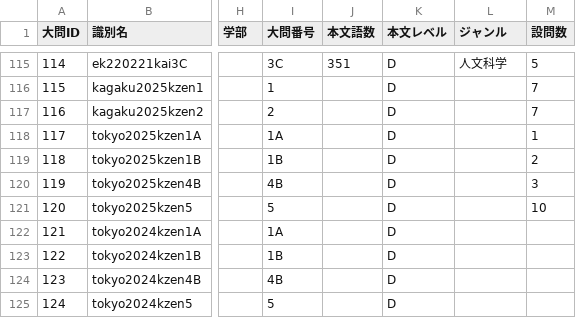
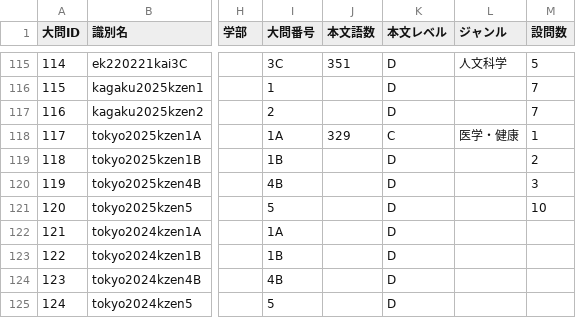
Before and after one commit to totasemantics-sys/shinquiro, a CSV file: public/data/mondai.csv, drawn as a sheet; only a part is shown, gaps mark what is left out; the diff names each change by its address in the sheet, - before the commit and + after, or states it on an @@ line.

```diff
--- a/public/data/mondai.csv
+++ b/public/data/mondai.csv
-J118 (本文語数): (empty)
+J118 (本文語数): 329
-K118 (本文レベル): D
+K118 (本文レベル): C
-L118 (ジャンル): (empty)
+L118 (ジャンル): 医学・健康
```
Also changed, not shown: 7 other files.
